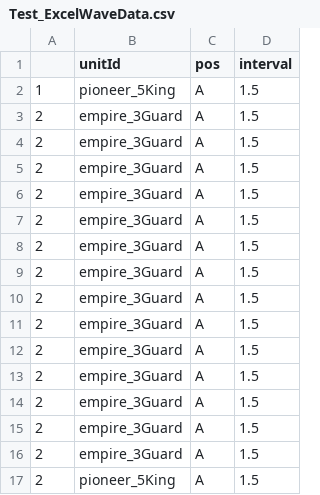
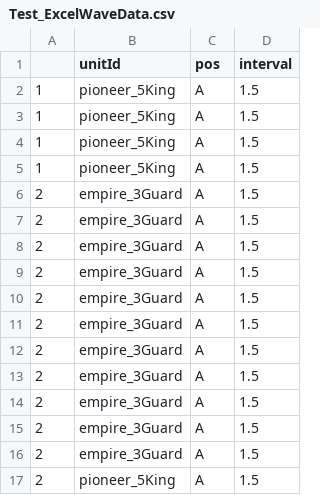
Before and after one commit to Team-Custos/Project_UndyingDefense, a CSV file: Assets/Test_ExcelWaveData.csv, drawn as a sheet.

```diff
--- a/Assets/Test_ExcelWaveData.csv
+++ b/Assets/Test_ExcelWaveData.csv
@@ -2,5 +2,5 @@
 1,pioneer_5King,A,1.5
-2,empire_3Guard,A,1.5
-2,empire_3Guard,A,1.5
-2,empire_3Guard,A,1.5
+1,pioneer_5King,A,1.5
+1,pioneer_5King,A,1.5
+1,pioneer_5King,A,1.5
 2,empire_3Guard,A,1.5
```
Also changed, not shown: Assets/ExcelUnitData.csv, 23 other files.
